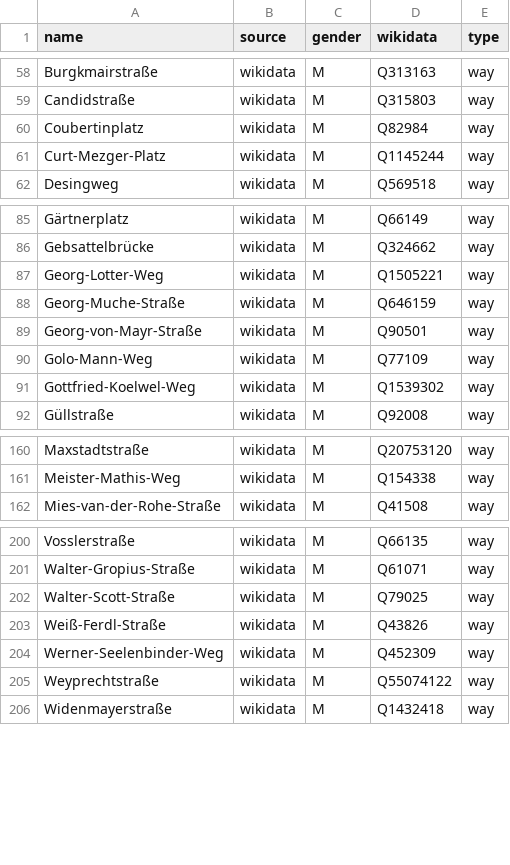
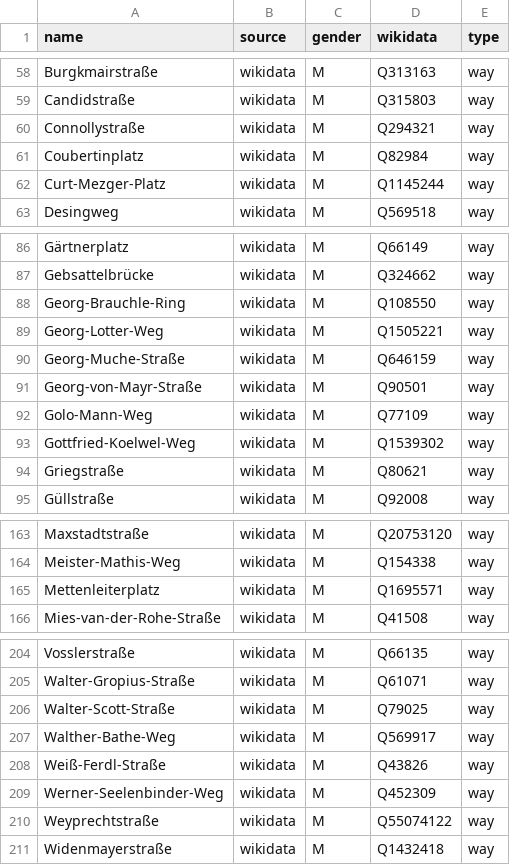
Before and after one commit to EqualStreetNames/equalstreetnames-munich, a CSV file: data/gender.csv, drawn as a sheet; only a part is shown, gaps mark what is left out; the diff covers the shown part only; the diff names each change by its address in the sheet, - before the commit and + after, or states it on an @@ line.

```diff
--- a/data/gender.csv
+++ b/data/gender.csv
+row 60: Connollystraße | wikidata | M | Q294321 | way
+row 88: Georg-Brauchle-Ring | wikidata | M | Q108550 | way
+row 94: Griegstraße | wikidata | M | Q80621 | way
+row 165: Mettenleiterplatz | wikidata | M | Q1695571 | way
+row 207: Walther-Bathe-Weg | wikidata | M | Q569917 | way
```
Also changed, not shown: 5 removed rows elsewhere in this file, 2 other files.
